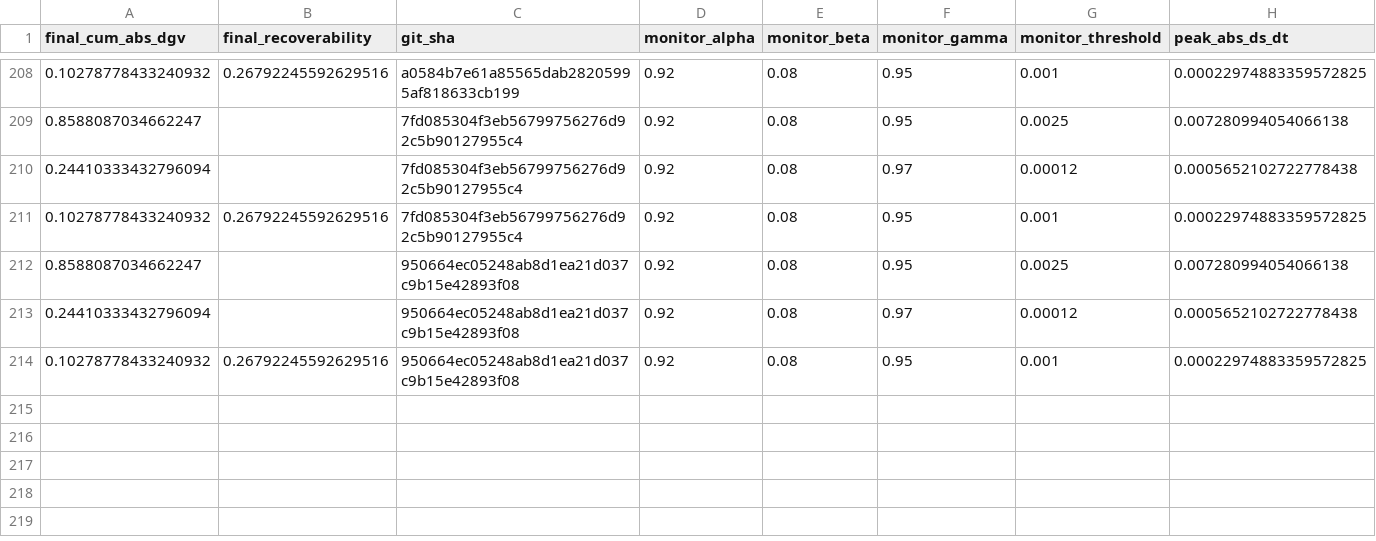
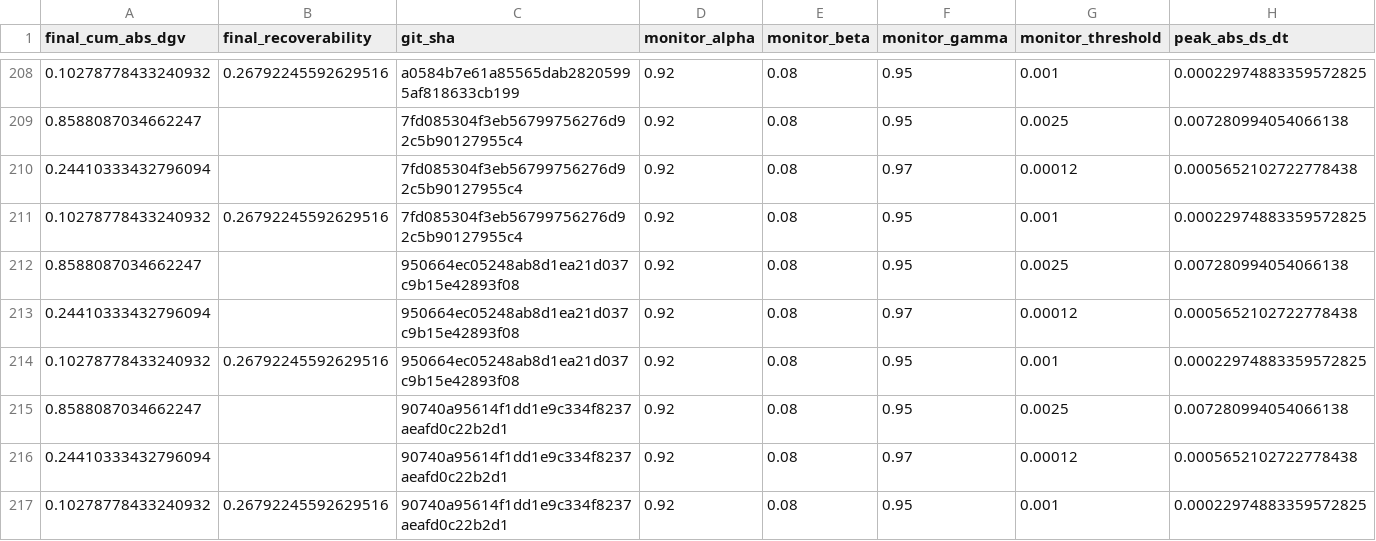
Before and after one commit to willshacklett/god-variable-theory, a CSV file: data/longitudinal/summary_history_binned.csv, drawn as a sheet; only a part is shown, gaps mark what is left out; rows hold the shown columns only; the diff names each change by its address in the sheet, - before the commit and + after, or states it on an @@ line.

```diff
--- a/data/longitudinal/summary_history_binned.csv
+++ b/data/longitudinal/summary_history_binned.csv
+row 215: 0.8588087034662247 |  | 90740a95614f1dd1e9c334f8237aeafd0c22b2d1 | 0.92 | 0.08 | 0.95 | 0.0025 | 0.007280994054066138
+row 216: 0.24410333432796094 |  | 90740a95614f1dd1e9c334f8237aeafd0c22b2d1 | 0.92 | 0.08 | 0.97 | 0.00012 | 0.0005652102722778438
+row 217: 0.10278778433240932 | 0.26792245592629516 | 90740a95614f1dd1e9c334f8237aeafd0c22b2d1 | 0.92 | 0.08 | 0.95 | 0.001 | 0.00022974883359572825
```
Also changed, not shown: data/longitudinal/summary_history.csv.
